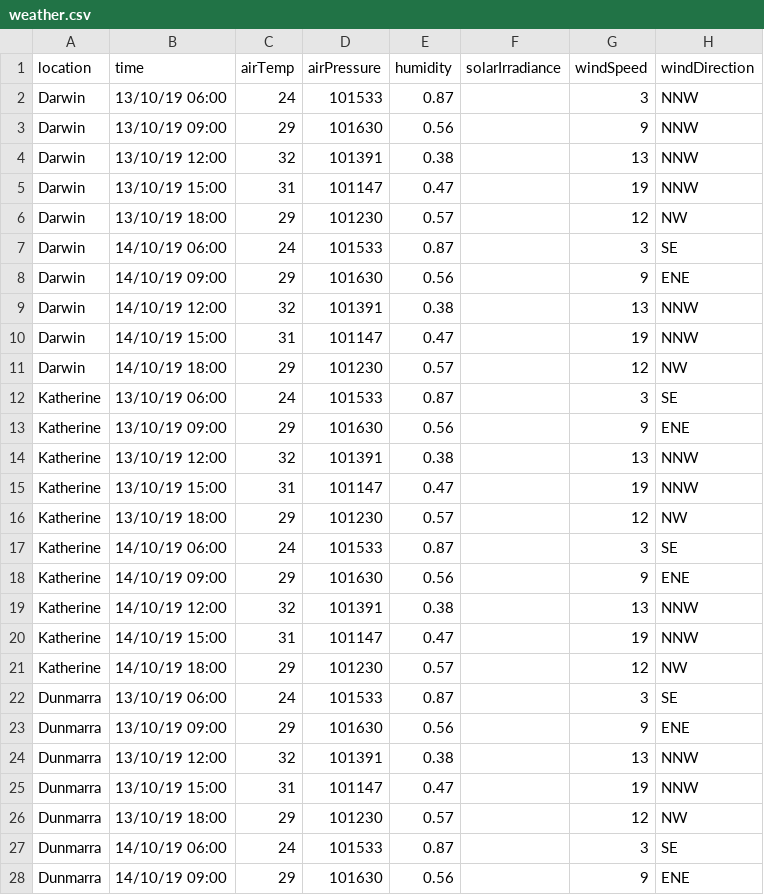
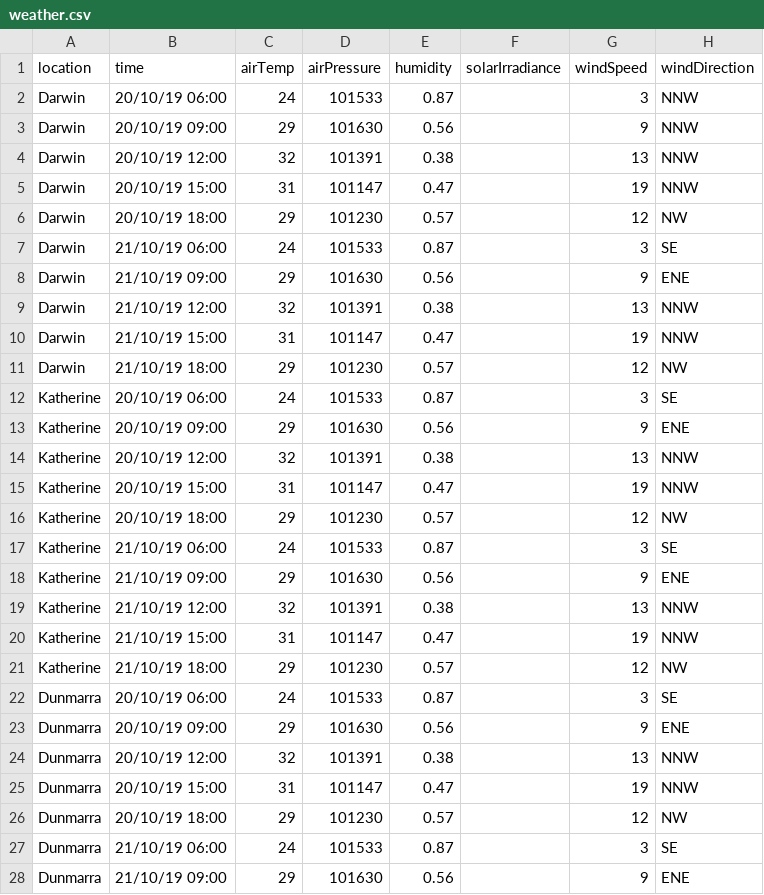
Before and after one commit to zl326/RaceSim, a CSV file: Weather/weather.csv, drawn as a sheet; only a part is shown; the diff covers the shown part only.

Commit message:
Solar angles

```diff
--- a/Weather/weather.csv
+++ b/Weather/weather.csv
@@ -1,28 +1,28 @@
 location,time,airTemp,airPressure,humidity,solarIrradiance,windSpeed,windDirection
-Darwin,13/10/19 06:00,24,101533,0.87,,3,NNW
-Darwin,13/10/19 09:00,29,101630,0.56,,9,NNW
-Darwin,13/10/19 12:00,32,101391,0.38,,13,NNW
-Darwin,13/10/19 15:00,31,101147,0.47,,19,NNW
-Darwin,13/10/19 18:00,29,101230,0.57,,12,NW
-Darwin,14/10/19 06:00,24,101533,0.87,,3,SE
-Darwin,14/10/19 09:00,29,101630,0.56,,9,ENE
-Darwin,14/10/19 12:00,32,101391,0.38,,13,NNW
-Darwin,14/10/19 15:00,31,101147,0.47,,19,NNW
-Darwin,14/10/19 18:00,29,101230,0.57,,12,NW
-Katherine,13/10/19 06:00,24,101533,0.87,,3,SE
-Katherine,13/10/19 09:00,29,101630,0.56,,9,ENE
-Katherine,13/10/19 12:00,32,101391,0.38,,13,NNW
-Katherine,13/10/19 15:00,31,101147,0.47,,19,NNW
-Katherine,13/10/19 18:00,29,101230,0.57,,12,NW
-Katherine,14/10/19 06:00,24,101533,0.87,,3,SE
-Katherine,14/10/19 09:00,29,101630,0.56,,9,ENE
-Katherine,14/10/19 12:00,32,101391,0.38,,13,NNW
-Katherine,14/10/19 15:00,31,101147,0.47,,19,NNW
-Katherine,14/10/19 18:00,29,101230,0.57,,12,NW
-Dunmarra,13/10/19 06:00,24,101533,0.87,,3,SE
-Dunmarra,13/10/19 09:00,29,101630,0.56,,9,ENE
-Dunmarra,13/10/19 12:00,32,101391,0.38,,13,NNW
-Dunmarra,13/10/19 15:00,31,101147,0.47,,19,NNW
-Dunmarra,13/10/19 18:00,29,101230,0.57,,12,NW
-Dunmarra,14/10/19 06:00,24,101533,0.87,,3,SE
-Dunmarra,14/10/19 09:00,29,101630,0.56,,9,ENE
+Darwin,20/10/19 06:00,24,101533,0.87,,3,NNW
+Darwin,20/10/19 09:00,29,101630,0.56,,9,NNW
+Darwin,20/10/19 12:00,32,101391,0.38,,13,NNW
+Darwin,20/10/19 15:00,31,101147,0.47,,19,NNW
+Darwin,20/10/19 18:00,29,101230,0.57,,12,NW
+Darwin,21/10/19 06:00,24,101533,0.87,,3,SE
+Darwin,21/10/19 09:00,29,101630,0.56,,9,ENE
+Darwin,21/10/19 12:00,32,101391,0.38,,13,NNW
+Darwin,21/10/19 15:00,31,101147,0.47,,19,NNW
+Darwin,21/10/19 18:00,29,101230,0.57,,12,NW
+Katherine,20/10/19 06:00,24,101533,0.87,,3,SE
+Katherine,20/10/19 09:00,29,101630,0.56,,9,ENE
+Katherine,20/10/19 12:00,32,101391,0.38,,13,NNW
+Katherine,20/10/19 15:00,31,101147,0.47,,19,NNW
+Katherine,20/10/19 18:00,29,101230,0.57,,12,NW
+Katherine,21/10/19 06:00,24,101533,0.87,,3,SE
+Katherine,21/10/19 09:00,29,101630,0.56,,9,ENE
+Katherine,21/10/19 12:00,32,101391,0.38,,13,NNW
+Katherine,21/10/19 15:00,31,101147,0.47,,19,NNW
+Katherine,21/10/19 18:00,29,101230,0.57,,12,NW
+Dunmarra,20/10/19 06:00,24,101533,0.87,,3,SE
+Dunmarra,20/10/19 09:00,29,101630,0.56,,9,ENE
+Dunmarra,20/10/19 12:00,32,101391,0.38,,13,NNW
+Dunmarra,20/10/19 15:00,31,101147,0.47,,19,NNW
+Dunmarra,20/10/19 18:00,29,101230,0.57,,12,NW
+Dunmarra,21/10/19 06:00,24,101533,0.87,,3,SE
+Dunmarra,21/10/19 09:00,29,101630,0.56,,9,ENE
```
Also changed, not shown: 103 edited cells elsewhere in this file, 11 other files.
